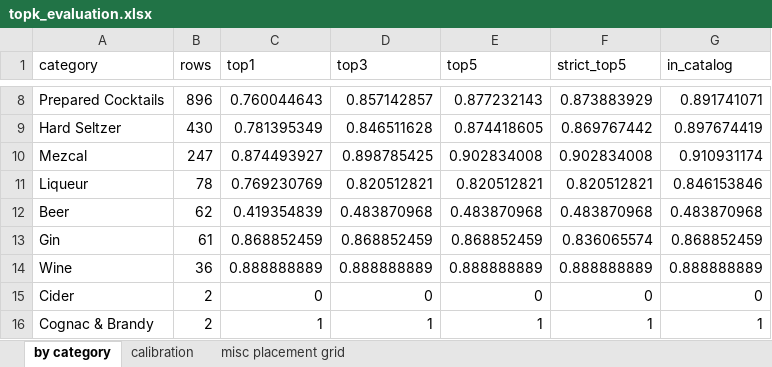
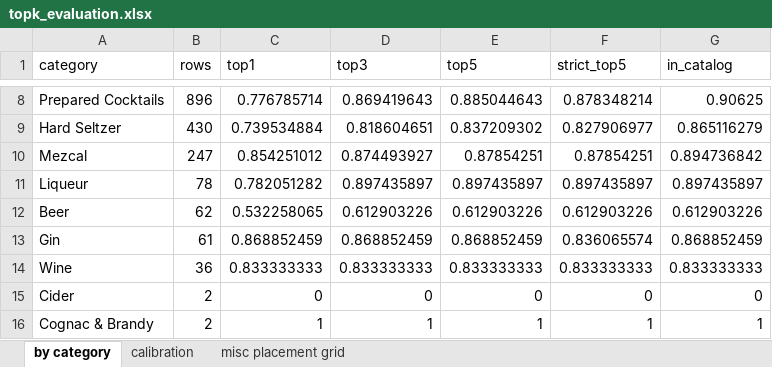
Before and after one commit to avi-prowiz/distillIQ_topK_spirit, an Excel workbook: topk_evaluation.xlsx, sheet by category, drawn as a sheet; only a part is shown, gaps mark what is left out; values as stored, in another font and other column widths than the file's, no borders; the diff covers the shown part only; the diff names each change by its address in the sheet, - before the commit and + after, or states it on an @@ line.

```diff
--- a/topk_evaluation.xlsx (sheet by category)
+++ b/topk_evaluation.xlsx (sheet by category)
-C8 (top1): 0.760044643
+C8 (top1): 0.776785714
-D8 (top3): 0.857142857
+D8 (top3): 0.869419643
-E8 (top5): 0.877232143
+E8 (top5): 0.885044643
-F8 (strict_top5): 0.873883929
+F8 (strict_top5): 0.878348214
-G8 (in_catalog): 0.891741071
+G8 (in_catalog): 0.90625
-C9 (top1): 0.781395349
+C9 (top1): 0.739534884
-D9 (top3): 0.846511628
+D9 (top3): 0.818604651
-E9 (top5): 0.874418605
+E9 (top5): 0.837209302
-F9 (strict_top5): 0.869767442
+F9 (strict_top5): 0.827906977
-G9 (in_catalog): 0.897674419
+G9 (in_catalog): 0.865116279
-C10 (top1): 0.874493927
+C10 (top1): 0.854251012
-D10 (top3): 0.898785425
+D10 (top3): 0.874493927
-E10 (top5): 0.902834008
+E10 (top5): 0.87854251
-F10 (strict_top5): 0.902834008
+F10 (strict_top5): 0.87854251
-G10 (in_catalog): 0.910931174
+G10 (in_catalog): 0.894736842
-C11 (top1): 0.769230769
+C11 (top1): 0.782051282
-D11 (top3): 0.820512821
+D11 (top3): 0.897435897
-E11 (top5): 0.820512821
+E11 (top5): 0.897435897
-F11 (strict_top5): 0.820512821
+F11 (strict_top5): 0.897435897
-G11 (in_catalog): 0.846153846
+G11 (in_catalog): 0.897435897
-C12 (top1): 0.419354839
+C12 (top1): 0.532258065
-D12 (top3): 0.483870968
+D12 (top3): 0.612903226
-E12 (top5): 0.483870968
+E12 (top5): 0.612903226
-F12 (strict_top5): 0.483870968
+F12 (strict_top5): 0.612903226
-G12 (in_catalog): 0.483870968
+G12 (in_catalog): 0.612903226
-C14 (top1): 0.888888889
+C14 (top1): 0.833333333
-D14 (top3): 0.888888889
+D14 (top3): 0.833333333
-E14 (top5): 0.888888889
+E14 (top5): 0.833333333
-F14 (strict_top5): 0.888888889
+F14 (strict_top5): 0.833333333
-G14 (in_catalog): 0.888888889
+G14 (in_catalog): 0.833333333
```
Also changed, not shown: 30 edited cells elsewhere in this sheet, sheet misc placement grid, sheet calibration, 11 other files.
